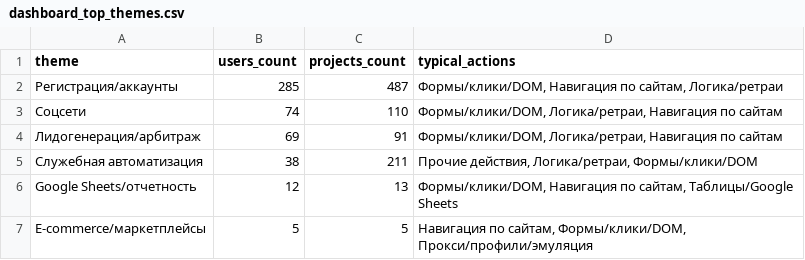
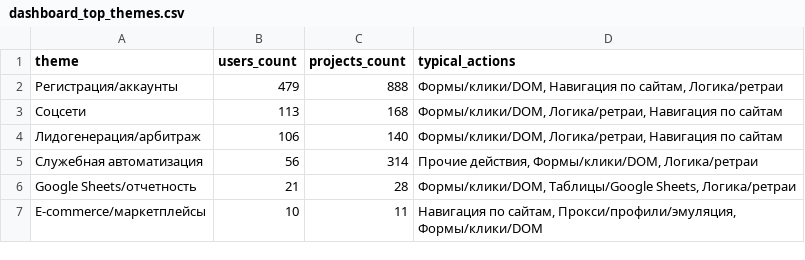
Before and after one commit to TheRealKoxno/zpdash, a CSV file: docs/dashboard_top_themes.csv, drawn as a sheet.

```diff
--- a/docs/dashboard_top_themes.csv
+++ b/docs/dashboard_top_themes.csv
@@ -1,7 +1,7 @@
 theme,users_count,projects_count,typical_actions
-Регистрация/аккаунты,285,487,"Формы/клики/DOM, Навигация по сайтам, Логика/ретраи"
-Соцсети,74,110,"Формы/клики/DOM, Логика/ретраи, Навигация по сайтам"
-Лидогенерация/арбитраж,69,91,"Формы/клики/DOM, Логика/ретраи, Навигация по сайтам"
-Служебная автоматизация,38,211,"Прочие действия, Логика/ретраи, Формы/клики/DOM"
-Google Sheets/отчетность,12,13,"Формы/клики/DOM, Навигация по сайтам, Таблицы/Google Sheets"
-E-commerce/маркетплейсы,5,5,"Навигация по сайтам, Формы/клики/DOM, Прокси/профили/эмуляция"
+Регистрация/аккаунты,479,888,"Формы/клики/DOM, Навигация по сайтам, Логика/ретраи"
+Соцсети,113,168,"Формы/клики/DOM, Логика/ретраи, Навигация по сайтам"
+Лидогенерация/арбитраж,106,140,"Формы/клики/DOM, Логика/ретраи, Навигация по сайтам"
+Служебная автоматизация,56,314,"Прочие действия, Формы/клики/DOM, Логика/ретраи"
+Google Sheets/отчетность,21,28,"Формы/клики/DOM, Таблицы/Google Sheets, Логика/ретраи"
+E-commerce/маркетплейсы,10,11,"Навигация по сайтам, Прокси/профили/эмуляция, Формы/клики/DOM"
```
Also changed, not shown: dashboard_output/dashboard_last_errors.csv, dashboard_output/dashboard_top_themes.csv, 29 other files.
